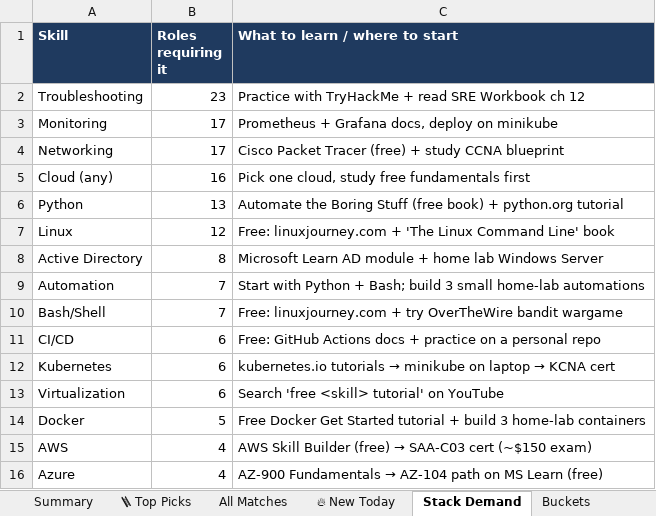
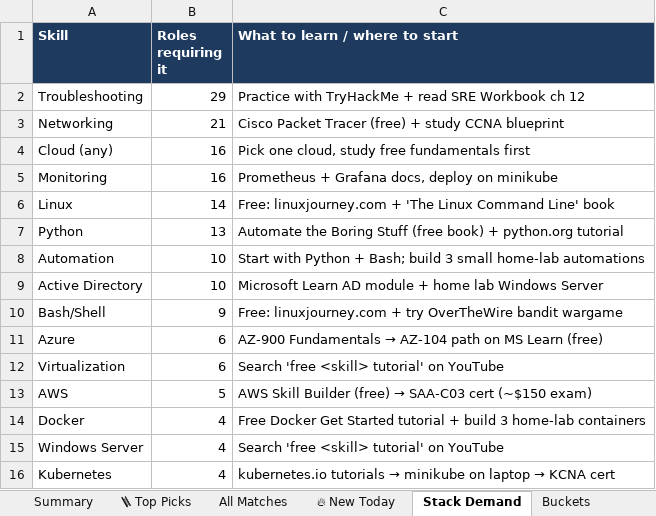
Before and after one commit to OrelBello/devops-market-data, an Excel workbook: reports/devops-juniors-israel-2026-W36.xlsx, sheet Stack Demand, drawn as a sheet; values as stored, in another font and other column widths than the file's, no borders; removed rows and columns are numbered as before the commit, all else as after; the diff names each change by its address in the sheet, - before the commit and + after, or states it on an @@ line.

```diff
--- a/reports/devops-juniors-israel-2026-W36.xlsx (sheet Stack Demand)
+++ b/reports/devops-juniors-israel-2026-W36.xlsx (sheet Stack Demand)
-B2 (Roles requiring it): 23
+B2 (Roles requiring it): 29
-row 3: Monitoring | 17 | Prometheus + Grafana docs, deploy on minikube
-B3 (Roles requiring it): 17
+B3 (Roles requiring it): 21
+row 5: Monitoring | 16 | Prometheus + Grafana docs, deploy on minikube
+row 6: Linux | 14 | Free: linuxjourney.com + 'The Linux Command Line' book
-row 7: Linux | 12 | Free: linuxjourney.com + 'The Linux Command Line' book
-row 8: Active Directory | 8 | Microsoft Learn AD module + home lab Windows Server
-B8 (Roles requiring it): 7
+B8 (Roles requiring it): 10
+row 9: Active Directory | 10 | Microsoft Learn AD module + home lab Windows Server
-B10 (Roles requiring it): 7
+B10 (Roles requiring it): 9
-row 11: CI/CD | 6 | Free: GitHub Actions docs + practice on a personal repo
-row 12: Kubernetes | 6 | kubernetes.io tutorials → minikube on laptop → KCNA cert
+row 11: Azure | 6 | AZ-900 Fundamentals → AZ-104 path on MS Learn (free)
-row 14: Docker | 5 | Free Docker Get Started tutorial + build 3 home-lab containers
-B13 (Roles requiring it): 4
+B13 (Roles requiring it): 5
-row 16: Azure | 4 | AZ-900 Fundamentals → AZ-104 path on MS Learn (free)
+row 14: Docker | 4 | Free Docker Get Started tutorial + build 3 home-lab containers
+row 15: Windows Server | 4 | Search 'free <skill> tutorial' on YouTube
+row 16: Kubernetes | 4 | kubernetes.io tutorials → minikube on laptop → KCNA cert
```
Also changed, not shown: sheet All Matches, sheet 🪜 Top Picks, sheet 🔥 New Today, sheet Summary, sheet Buckets, sheet Diagnostics, reports/devops-jobs-israel-2026-W36.xlsx, 12 other files.
